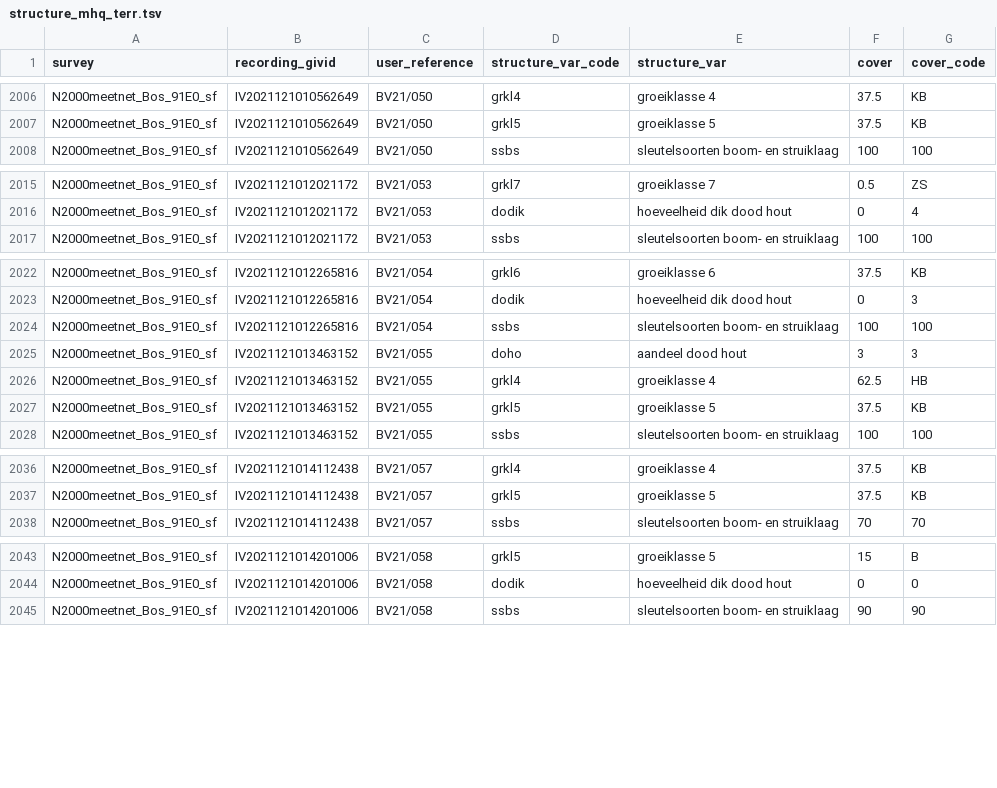
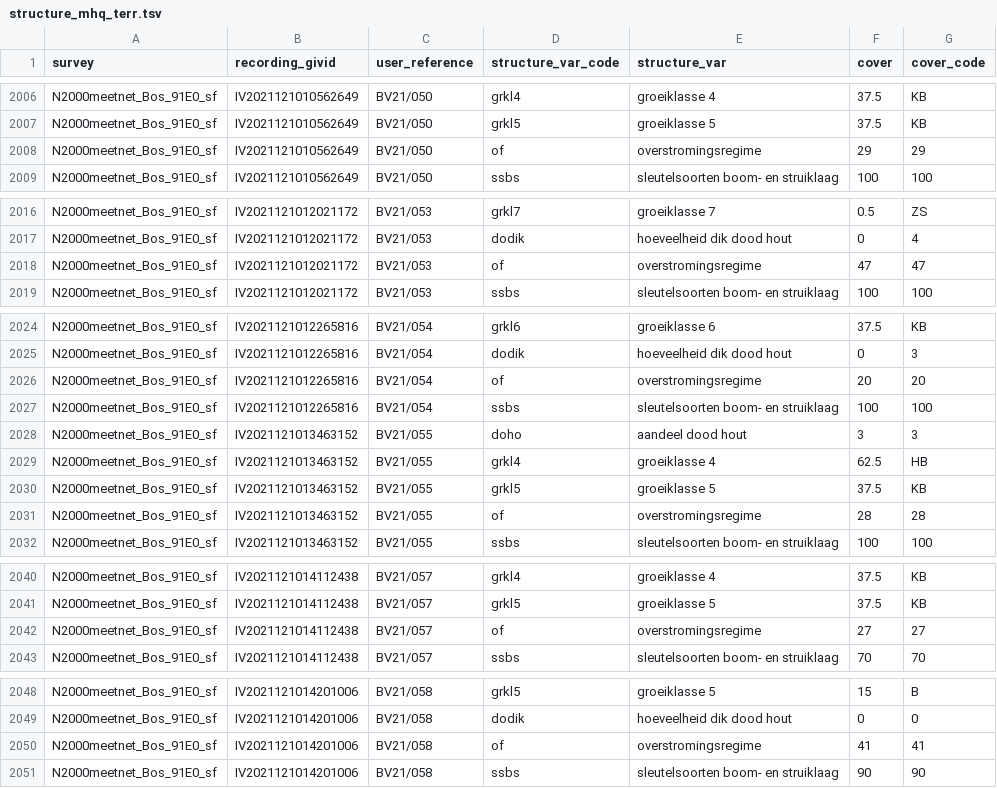
Before and after one commit to inbo/n2khab-mhq-data, a TSV file: processed/inboveg_mhq_terr/structure_mhq_terr.tsv, drawn as a sheet; only a part is shown, gaps mark what is left out; the diff covers the shown part only.

Commit message:
add var overstromingsregime for 91E0_sf

```diff
--- a/processed/inboveg_mhq_terr/structure_mhq_terr.tsv
+++ b/processed/inboveg_mhq_terr/structure_mhq_terr.tsv
@@ -2007,2 +2007,3 @@ N2000meetnet_Bos_91E0_sf	IV2021121010562649	BV21/050	grkl4	groeiklasse 4	37.5	KB
 N2000meetnet_Bos_91E0_sf	IV2021121010562649	BV21/050	grkl5	groeiklasse 5	37.5	KB
+N2000meetnet_Bos_91E0_sf	IV2021121010562649	BV21/050	of	overstromingsregime	29	29
 N2000meetnet_Bos_91E0_sf	IV2021121010562649	BV21/050	ssbs	sleutelsoorten boom- en struiklaag	100	100
@@ -2016,2 +2017,3 @@ N2000meetnet_Bos_91E0_sf	IV2021121012021172	BV21/053	grkl7	groeiklasse 7	0.5	ZS
 N2000meetnet_Bos_91E0_sf	IV2021121012021172	BV21/053	dodik	hoeveelheid dik dood hout	0	4
+N2000meetnet_Bos_91E0_sf	IV2021121012021172	BV21/053	of	overstromingsregime	47	47
 N2000meetnet_Bos_91E0_sf	IV2021121012021172	BV21/053	ssbs	sleutelsoorten boom- en struiklaag	100	100
@@ -2023,2 +2025,3 @@ N2000meetnet_Bos_91E0_sf	IV2021121012265816	BV21/054	grkl6	groeiklasse 6	37.5	KB
 N2000meetnet_Bos_91E0_sf	IV2021121012265816	BV21/054	dodik	hoeveelheid dik dood hout	0	3
+N2000meetnet_Bos_91E0_sf	IV2021121012265816	BV21/054	of	overstromingsregime	20	20
 N2000meetnet_Bos_91E0_sf	IV2021121012265816	BV21/054	ssbs	sleutelsoorten boom- en struiklaag	100	100
@@ -2027,2 +2030,3 @@ N2000meetnet_Bos_91E0_sf	IV2021121013463152	BV21/055	grkl4	groeiklasse 4	62.5	HB
 N2000meetnet_Bos_91E0_sf	IV2021121013463152	BV21/055	grkl5	groeiklasse 5	37.5	KB
+N2000meetnet_Bos_91E0_sf	IV2021121013463152	BV21/055	of	overstromingsregime	28	28
 N2000meetnet_Bos_91E0_sf	IV2021121013463152	BV21/055	ssbs	sleutelsoorten boom- en struiklaag	100	100
@@ -2037,2 +2041,3 @@ N2000meetnet_Bos_91E0_sf	IV2021121014112438	BV21/057	grkl4	groeiklasse 4	37.5	KB
 N2000meetnet_Bos_91E0_sf	IV2021121014112438	BV21/057	grkl5	groeiklasse 5	37.5	KB
+N2000meetnet_Bos_91E0_sf	IV2021121014112438	BV21/057	of	overstromingsregime	27	27
 N2000meetnet_Bos_91E0_sf	IV2021121014112438	BV21/057	ssbs	sleutelsoorten boom- en struiklaag	70	70
@@ -2044,2 +2049,3 @@ N2000meetnet_Bos_91E0_sf	IV2021121014201006	BV21/058	grkl5	groeiklasse 5	15	B
 N2000meetnet_Bos_91E0_sf	IV2021121014201006	BV21/058	dodik	hoeveelheid dik dood hout	0	0
+N2000meetnet_Bos_91E0_sf	IV2021121014201006	BV21/058	of	overstromingsregime	41	41
 N2000meetnet_Bos_91E0_sf	IV2021121014201006	BV21/058	ssbs	sleutelsoorten boom- en struiklaag	90	90
```
Also changed, not shown: 18 added rows elsewhere in this file, 1 other file.
